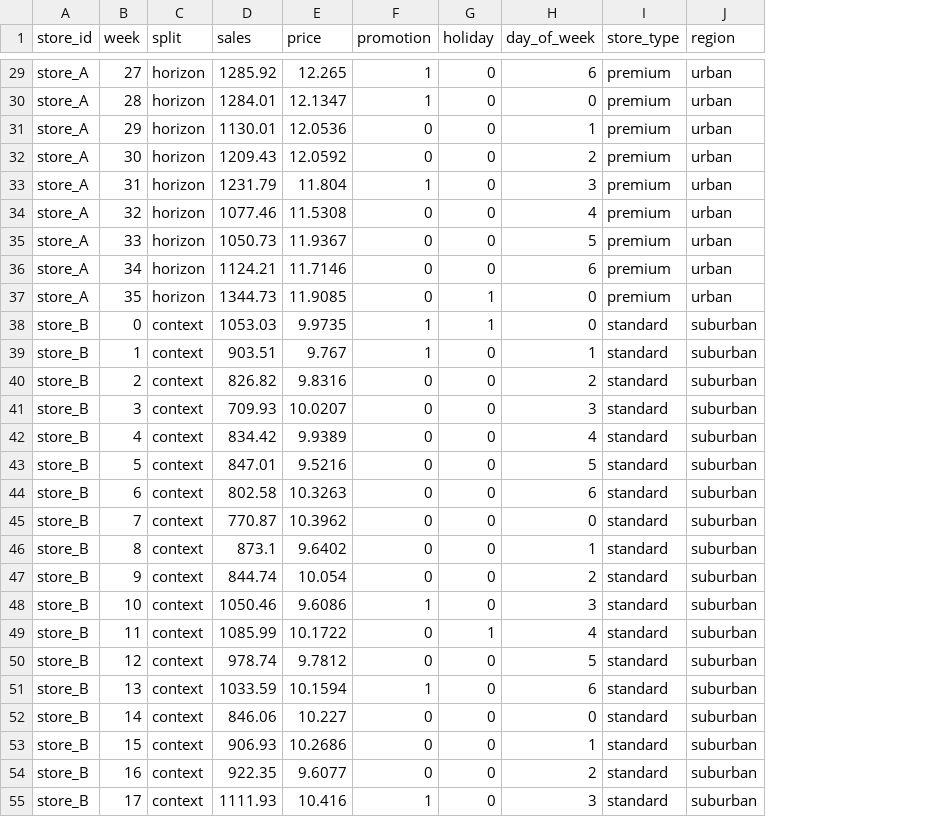
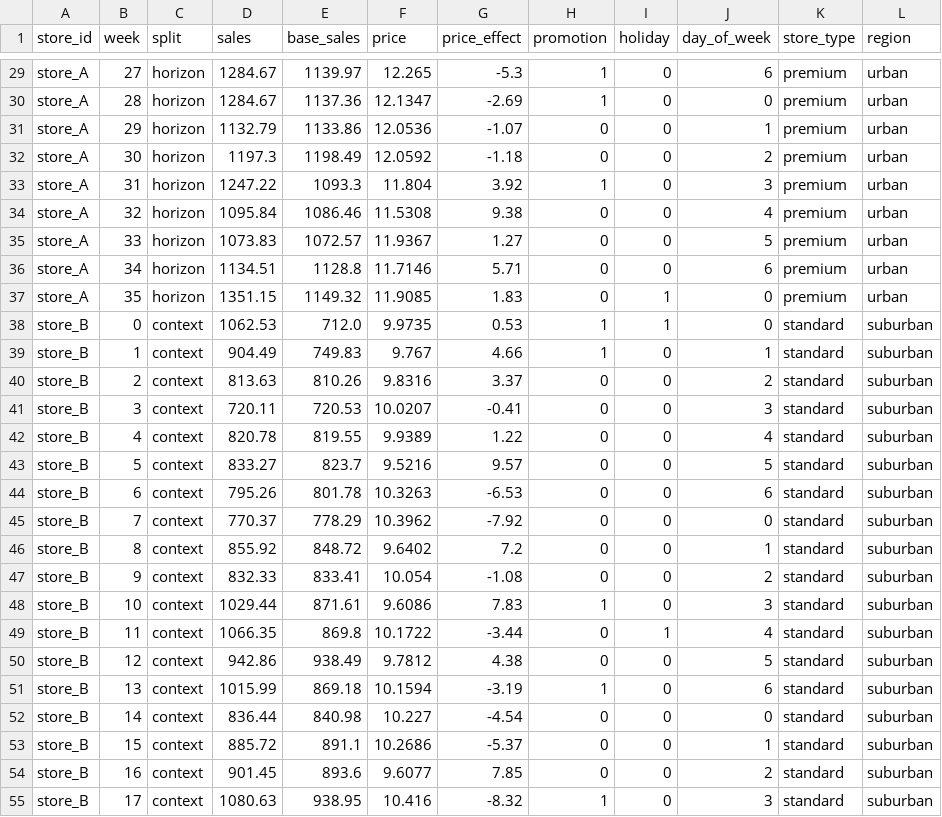
Before and after one commit to K-Dense-AI/claude-scientific-skills, a CSV file: scientific-skills/timesfm-forecasting/examples/covariates-forecasting/output/sales_with_covariates.csv, drawn as a sheet; only a part is shown, gaps mark what is left out; the diff covers the shown part only; the diff names each change by its address in the sheet, - before the commit and + after, or states it on an @@ line.

```diff
--- a/scientific-skills/timesfm-forecasting/examples/covariates-forecasting/output/sales_with_covariates.csv
+++ b/scientific-skills/timesfm-forecasting/examples/covariates-forecasting/output/sales_with_covariates.csv
+column E (base_sales), rows 29-55: 1139.97 | 1137.36 | 1133.86 | 1198.49 | 1093.3 | 1086.46 | 1072.57 | 1128.8 | 1149.32 | 712.0 | 749.83 | 810.26 | 720.53 | 819.55 | 823.7 | 801.78 | 778.29 | 848.72 | 833.41 | 871.61 | 869.8 | 938.49 | 869.18 | 840.98 | 891.1 | 893.6 | 938.95
+column G (price_effect), rows 29-55: -5.3 | -2.69 | -1.07 | -1.18 | 3.92 | 9.38 | 1.27 | 5.71 | 1.83 | 0.53 | 4.66 | 3.37 | -0.41 | 1.22 | 9.57 | -6.53 | -7.92 | 7.2 | -1.08 | 7.83 | -3.44 | 4.38 | -3.19 | -4.54 | -5.37 | 7.85 | -8.32
-D29 (sales): 1285.92
+D29 (sales): 1284.67
-D30 (sales): 1284.01
+D30 (sales): 1284.67
-D31 (sales): 1130.01
+D31 (sales): 1132.79
-D32 (sales): 1209.43
+D32 (sales): 1197.3
-D33 (sales): 1231.79
+D33 (sales): 1247.22
-D34 (sales): 1077.46
+D34 (sales): 1095.84
-D35 (sales): 1050.73
+D35 (sales): 1073.83
-D36 (sales): 1124.21
+D36 (sales): 1134.51
-D37 (sales): 1344.73
+D37 (sales): 1351.15
-D38 (sales): 1053.03
+D38 (sales): 1062.53
-D39 (sales): 903.51
+D39 (sales): 904.49
-D40 (sales): 826.82
+D40 (sales): 813.63
-D41 (sales): 709.93
+D41 (sales): 720.11
-D42 (sales): 834.42
+D42 (sales): 820.78
-D43 (sales): 847.01
+D43 (sales): 833.27
-D44 (sales): 802.58
+D44 (sales): 795.26
-D45 (sales): 770.87
+D45 (sales): 770.37
-D46 (sales): 873.1
+D46 (sales): 855.92
-D47 (sales): 844.74
+D47 (sales): 832.33
-D48 (sales): 1050.46
+D48 (sales): 1029.44
-D49 (sales): 1085.99
+D49 (sales): 1066.35
-D50 (sales): 978.74
+D50 (sales): 942.86
-D51 (sales): 1033.59
+D51 (sales): 1015.99
-D52 (sales): 846.06
+D52 (sales): 836.44
-D53 (sales): 906.93
+D53 (sales): 885.72
-D54 (sales): 922.35
+D54 (sales): 901.45
-D55 (sales): 1111.93
+D55 (sales): 1080.63
```
Also changed, not shown: 81 edited cells elsewhere in this file, 20 other files.
